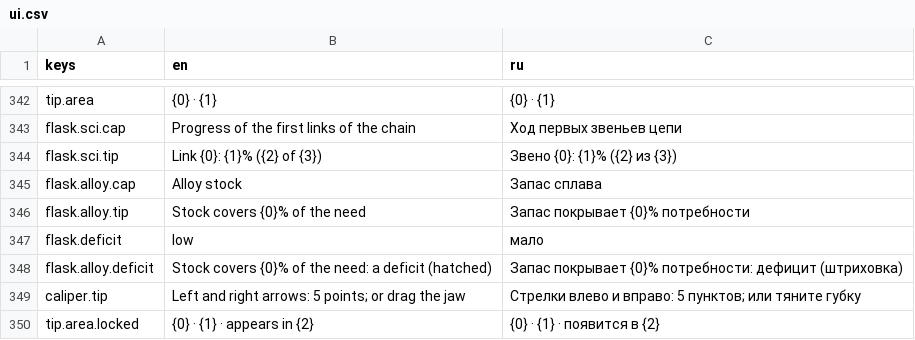
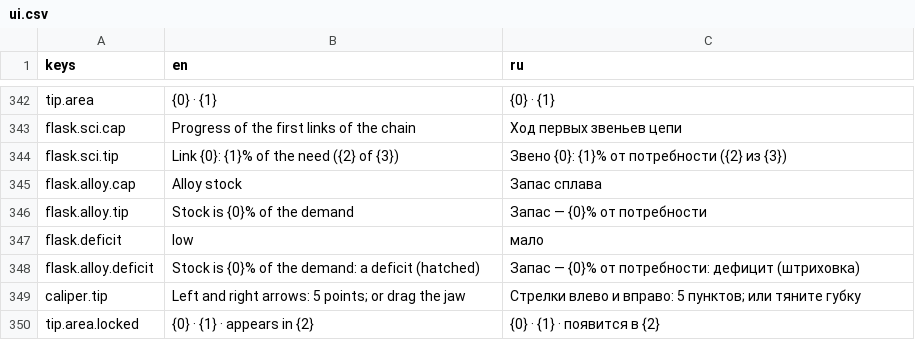
Before and after one commit to yvkalabuha/TechnoGame, a CSV file: src/Singularity.Client.Spike/locale/ui.csv, drawn as a sheet; only a part is shown, gaps mark what is left out.

```diff
--- a/src/Singularity.Client.Spike/locale/ui.csv
+++ b/src/Singularity.Client.Spike/locale/ui.csv
@@ -343,7 +343,7 @@ tip.area,{0} · {1},{0} · {1}
 flask.sci.cap,Progress of the first links of the chain,Ход первых звеньев цепи
-flask.sci.tip,Link {0}: {1}% ({2} of {3}),Звено {0}: {1}% ({2} из {3})
+flask.sci.tip,Link {0}: {1}% of the need ({2} of {3}),Звено {0}: {1}% от потребности ({2} из {3})
 flask.alloy.cap,Alloy stock,Запас сплава
-flask.alloy.tip,Stock covers {0}% of the need,Запас покрывает {0}% потребности
+flask.alloy.tip,Stock is {0}% of the demand,Запас — {0}% от потребности
 flask.deficit,low,мало
-flask.alloy.deficit,Stock covers {0}% of the need: a deficit (hatched),Запас покрывает {0}% потребности: дефицит (штриховка)
+flask.alloy.deficit,Stock is {0}% of the demand: a deficit (hatched),Запас — {0}% от потребности: дефицит (штриховка)
 caliper.tip,Left and right arrows: 5 points; or drag the jaw,Стрелки влево и вправо: 5 пунктов; или тяните губку
```
Also changed, not shown: 6 other files.
